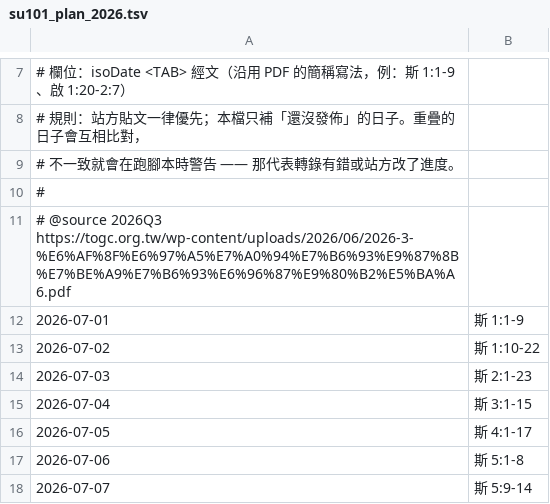
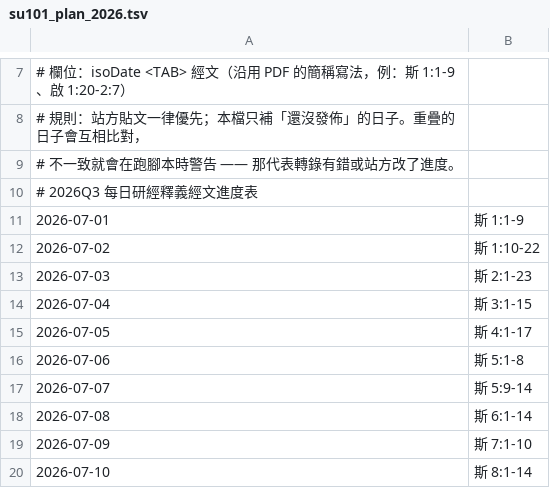
Before and after one commit to waatax/Biblia, a TSV file: scripts/data/su101_plan_2026.tsv, drawn as a sheet; only a part is shown, gaps mark what is left out; the shorter side is filled out with more unchanged rows; the diff covers the shown part only.

```diff
--- a/scripts/data/su101_plan_2026.tsv
+++ b/scripts/data/su101_plan_2026.tsv
@@ -9,4 +9,3 @@
 #       不一致就會在跑腳本時警告 —— 那代表轉錄有錯或站方改了進度。
-#
-# @source 2026Q3 https://togc.org.tw/wp-content/uploads/2026/06/2026-3-%E6%AF%8F%E6%97%A5%E7%A0%94%E7%B6%93%E9%87%8B%E7%BE%A9%E7%B6%93%E6%96%87%E9%80%B2%E5%BA%A6.pdf
+# 2026Q3 每日研經釋義經文進度表
 2026-07-01	斯 1:1-9
```
Also changed, not shown: 94 added rows elsewhere in this file, 8 other files.
